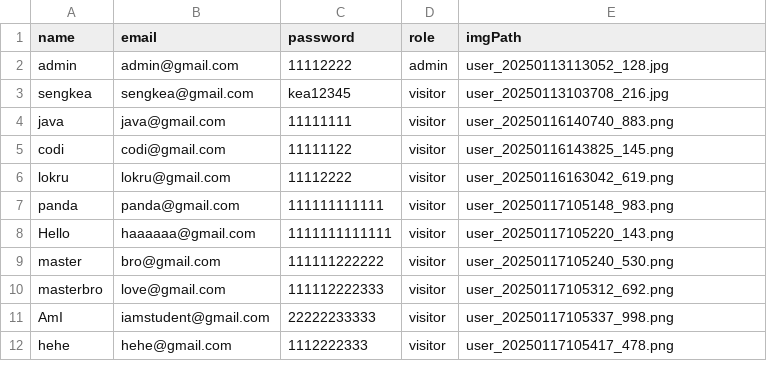
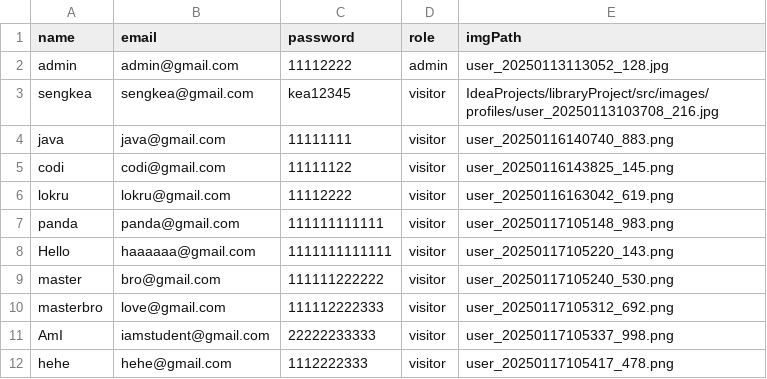
Before and after one commit to Korng12/teamProject, a CSV file: IdeaProjects/libraryProject/src/data/registerInfo.csv, drawn as a sheet.

```diff
--- a/IdeaProjects/libraryProject/src/data/registerInfo.csv
+++ b/IdeaProjects/libraryProject/src/data/registerInfo.csv
@@ -2,3 +2,3 @@ name,email,password,role,imgPath
 admin,admin@gmail.com,11112222,admin,user_20250113113052_128.jpg
-sengkea,sengkea@gmail.com,kea12345,visitor,user_20250113103708_216.jpg
+sengkea,sengkea@gmail.com,kea12345,visitor,IdeaProjects/libraryProject/src/images/profiles/user_20250113103708_216.jpg
 java,java@gmail.com,11111111,visitor,user_20250116140740_883.png
```
Also changed, not shown: IdeaProjects/libraryProject/src/data/booksInfo.csv, IdeaProjects/libraryProject/src/data/transaction.csv, 9 other files.
